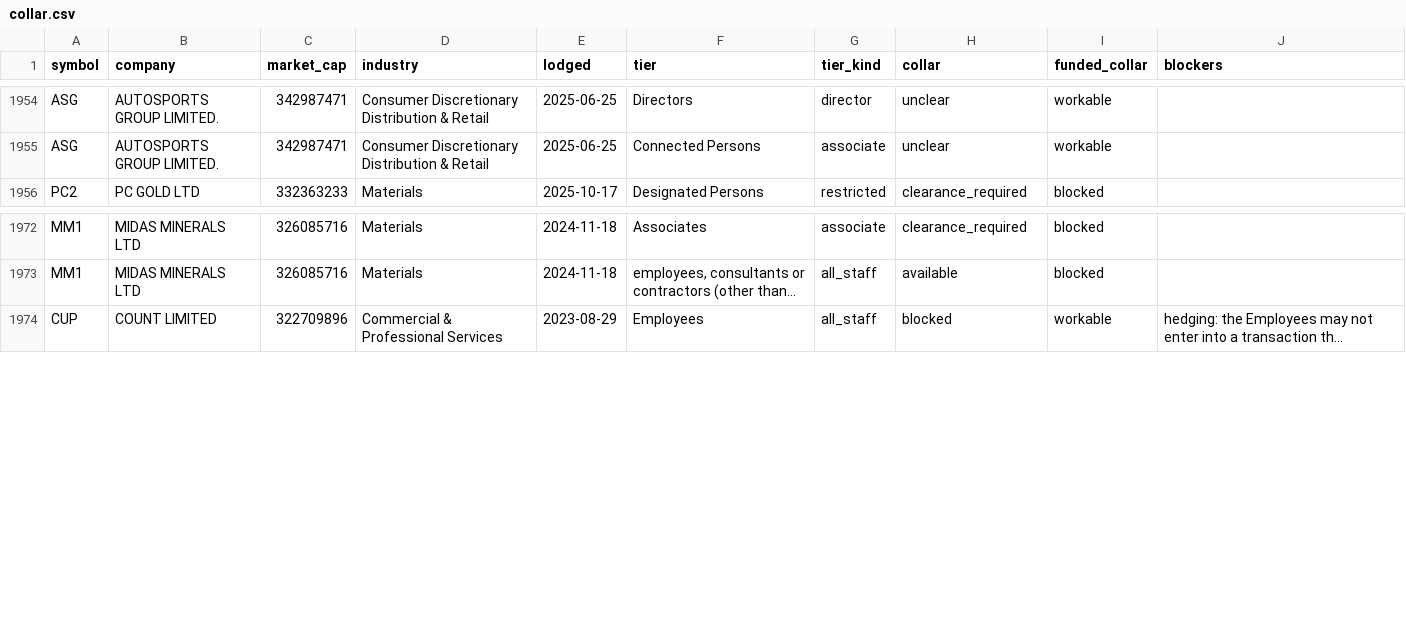
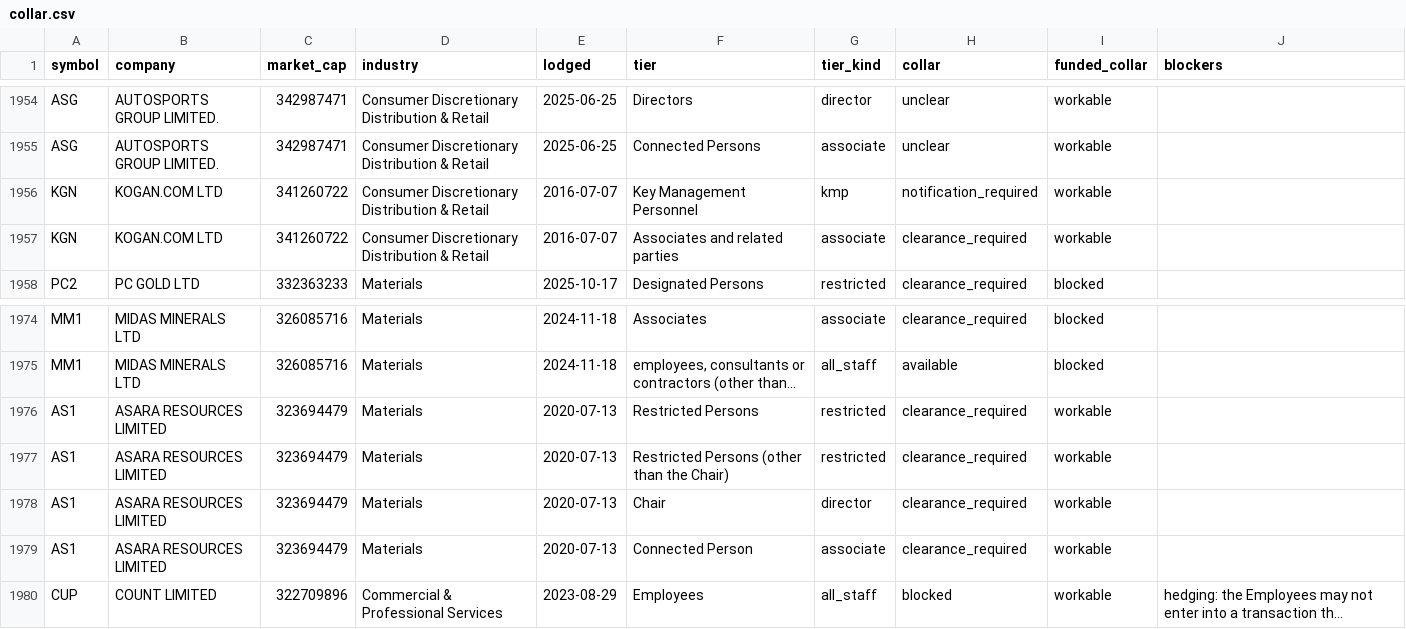
Before and after one commit to Lachlan1478/asx-trading-policies, a CSV file: data/tables/collar.csv, drawn as a sheet; only a part is shown, gaps mark what is left out; long unchanged cells end in …; the diff names each change by its address in the sheet, - before the commit and + after, or states it on an @@ line.

```diff
--- a/data/tables/collar.csv
+++ b/data/tables/collar.csv
+row 1956: KGN | KOGAN.COM LTD | 341260722 | Consumer Discretionary Distribution & Retail | 2016-07-07 | Key Management Personnel | kmp | notification_required | workable
+row 1957: KGN | KOGAN.COM LTD | 341260722 | Consumer Discretionary Distribution & Retail | 2016-07-07 | Associates and related parties | associate | clearance_required | workable
+row 1976: AS1 | ASARA RESOURCES LIMITED | 323694479 | Materials | 2020-07-13 | Restricted Persons | restricted | clearance_required | workable
+row 1977: AS1 | ASARA RESOURCES LIMITED | 323694479 | Materials | 2020-07-13 | Restricted Persons (other than the Chair) | restricted | clearance_required | workable
+row 1978: AS1 | ASARA RESOURCES LIMITED | 323694479 | Materials | 2020-07-13 | Chair | director | clearance_required | workable
+row 1979: AS1 | ASARA RESOURCES LIMITED | 323694479 | Materials | 2020-07-13 | Connected Person | associate | clearance_required | workable
```
Also changed, not shown: data/tables/clearance.csv, data/tables/windows.csv, 6 other files.
